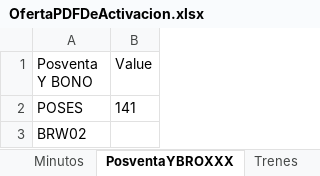
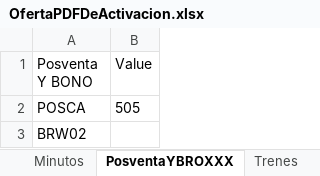
Before and after one commit to ahm22508/Automation_Oferta_And_Anexion_De_Cif_Cases, an Excel workbook: OfertaPDFDeActivacion.xlsx, sheet PosventaYBROXXX, drawn as a sheet; values as stored, in another font and other column widths than the file's, no borders; removed rows and columns are numbered as before the commit, all else as after; the diff names each change by its address in the sheet, - before the commit and + after, or states it on an @@ line.

```diff
--- a/OfertaPDFDeActivacion.xlsx (sheet PosventaYBROXXX)
+++ b/OfertaPDFDeActivacion.xlsx (sheet PosventaYBROXXX)
-row 2: POSES | 141
+row 2: POSCA | 505
```
Also changed, not shown: sheet Trenes, sheet Minutos, sheet Descuentos, 4 other files.
